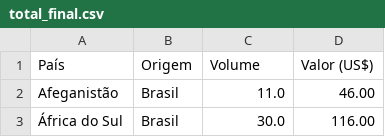
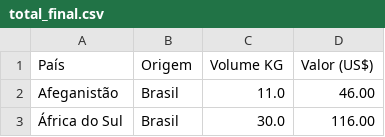
Before and after one commit to PauloOrtiz/Fiap_Tech_challenge_1, a CSV file: src/data/total_final.csv, drawn as a sheet; only a part is shown.

```diff
--- a/src/data/total_final.csv
+++ b/src/data/total_final.csv
@@ -1,2 +1,2 @@
-País,Origem,Volume,Valor (US$)
+País,Origem,Volume KG,Valor (US$)
 Afeganistão,Brasil,11.0,46.00
```
Also changed, not shown: 1 other file.
